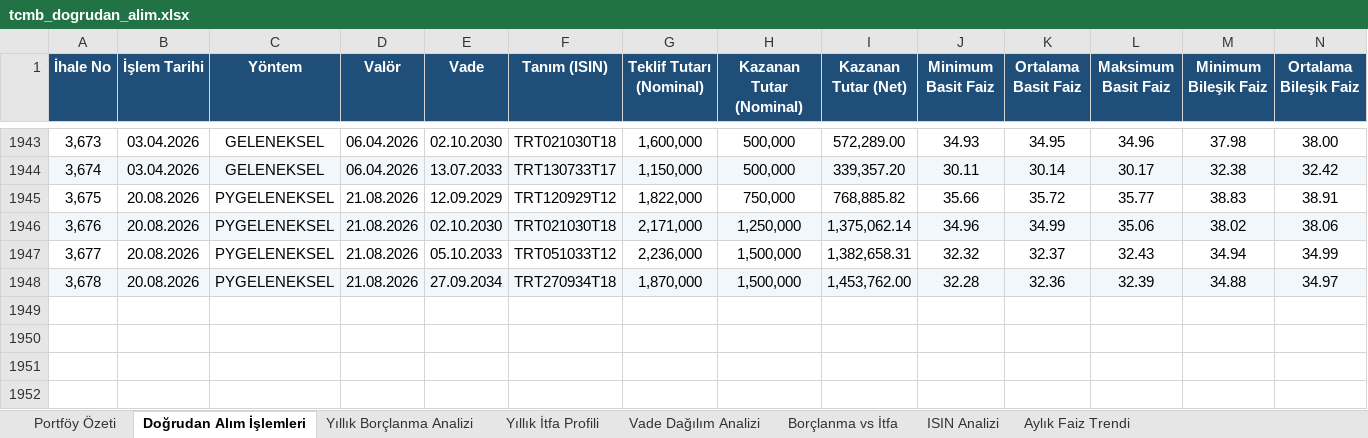
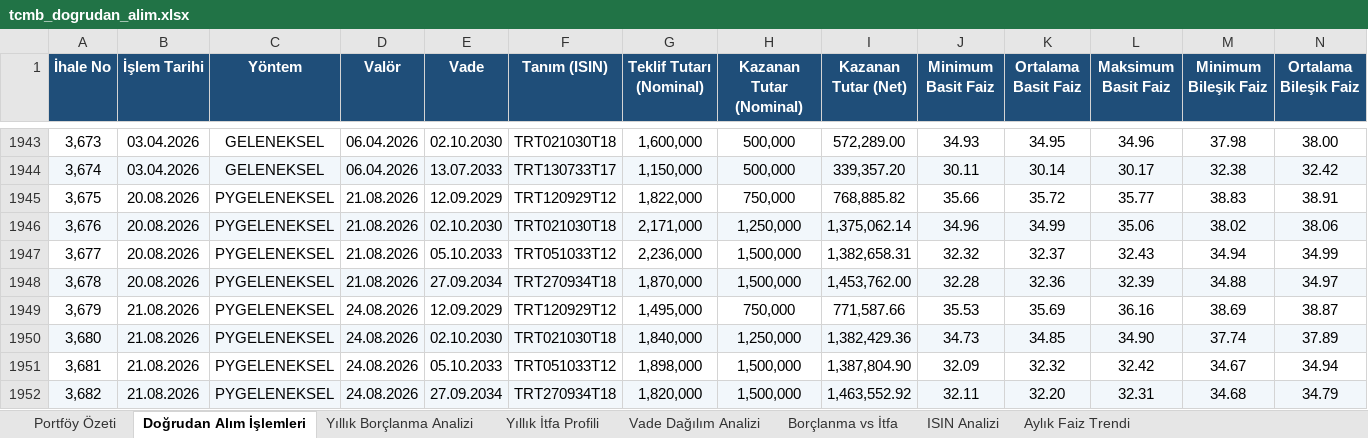
Before and after one commit to sabacanli/ekonomik-veriler-dashboard, an Excel workbook: tcmb dogrudan alım/tcmb_dogrudan_alim.xlsx, sheet Doğrudan Alım İşlemleri, drawn as a sheet; only a part is shown, gaps mark what is left out; values as stored, in another font and other column widths than the file's, no borders; rows hold the shown columns only; the diff names each change by its address in the sheet, - before the commit and + after, or states it on an @@ line.

```diff
--- a/tcmb dogrudan alım/tcmb_dogrudan_alim.xlsx (sheet Doğrudan Alım İşlemleri)
+++ b/tcmb dogrudan alım/tcmb_dogrudan_alim.xlsx (sheet Doğrudan Alım İşlemleri)
+row 1949: 3,679 | 21.08.2026 | PYGELENEKSEL | 24.08.2026 | 12.09.2029 | TRT120929T12 | 1,495,000 | 750,000 | 771,587.66 | 35.53 | 35.69 | 36.16 | 38.69 | 38.87
+row 1950: 3,680 | 21.08.2026 | PYGELENEKSEL | 24.08.2026 | 02.10.2030 | TRT021030T18 | 1,840,000 | 1,250,000 | 1,382,429.36 | 34.73 | 34.85 | 34.90 | 37.74 | 37.89
+row 1951: 3,681 | 21.08.2026 | PYGELENEKSEL | 24.08.2026 | 05.10.2033 | TRT051033T12 | 1,898,000 | 1,500,000 | 1,387,804.90 | 32.09 | 32.32 | 32.42 | 34.67 | 34.94
+row 1952: 3,682 | 21.08.2026 | PYGELENEKSEL | 24.08.2026 | 27.09.2034 | TRT270934T18 | 1,820,000 | 1,500,000 | 1,463,552.92 | 32.11 | 32.20 | 32.31 | 34.68 | 34.79
```
Also changed, not shown: sheet Aylık Faiz Trendi, sheet ISIN Analizi, sheet Yıllık Borçlanma Analizi, sheet Vade Dağılım Analizi, sheet Yıllık İtfa Profili, sheet Borçlanma vs İtfa, 1 more sheet, butce/butce.xlsx, enflasyon/enflasyon.xlsx, 33 other files.
